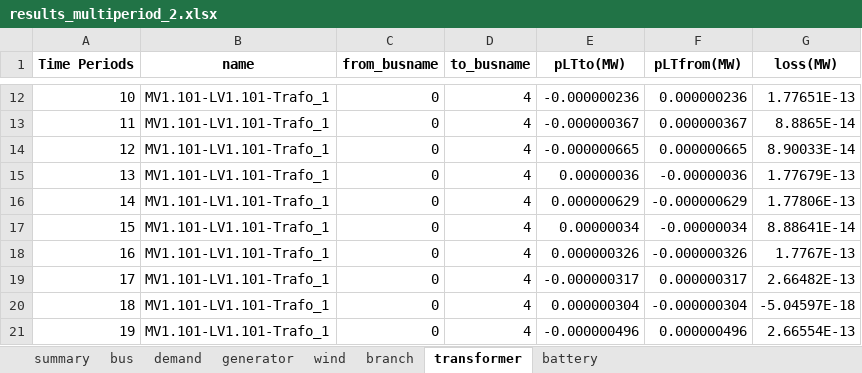
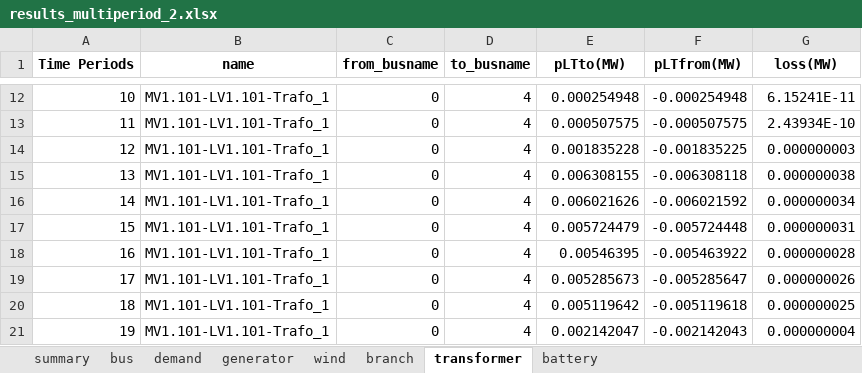
Before and after one commit to RWTH-IAEW/opf-potpourri, an Excel workbook: potpourri/results/results_multiperiod_2.xlsx, sheet transformer, drawn as a sheet; only a part is shown, gaps mark what is left out; values as stored, in another font and other column widths than the file's, no borders; the diff covers the shown part only; the diff names each change by its address in the sheet, - before the commit and + after, or states it on an @@ line.

```diff
--- a/potpourri/results/results_multiperiod_2.xlsx (sheet transformer)
+++ b/potpourri/results/results_multiperiod_2.xlsx (sheet transformer)
-E12 (pLTto(MW)): -0.000000236
+E12 (pLTto(MW)): 0.000254948
-F12 (pLTfrom(MW)): 0.000000236
+F12 (pLTfrom(MW)): -0.000254948
-G12 (loss(MW)): 1.77651E-13
+G12 (loss(MW)): 6.15241E-11
-E13 (pLTto(MW)): -0.000000367
+E13 (pLTto(MW)): 0.000507575
-F13 (pLTfrom(MW)): 0.000000367
+F13 (pLTfrom(MW)): -0.000507575
-G13 (loss(MW)): 8.8865E-14
+G13 (loss(MW)): 2.43934E-10
-E14 (pLTto(MW)): -0.000000665
+E14 (pLTto(MW)): 0.001835228
-F14 (pLTfrom(MW)): 0.000000665
+F14 (pLTfrom(MW)): -0.001835225
-G14 (loss(MW)): 8.90033E-14
+G14 (loss(MW)): 0.000000003
-E15 (pLTto(MW)): 0.00000036
+E15 (pLTto(MW)): 0.006308155
-F15 (pLTfrom(MW)): -0.00000036
+F15 (pLTfrom(MW)): -0.006308118
-G15 (loss(MW)): 1.77679E-13
+G15 (loss(MW)): 0.000000038
-E16 (pLTto(MW)): 0.000000629
+E16 (pLTto(MW)): 0.006021626
-F16 (pLTfrom(MW)): -0.000000629
+F16 (pLTfrom(MW)): -0.006021592
-G16 (loss(MW)): 1.77806E-13
+G16 (loss(MW)): 0.000000034
-E17 (pLTto(MW)): 0.00000034
+E17 (pLTto(MW)): 0.005724479
-F17 (pLTfrom(MW)): -0.00000034
+F17 (pLTfrom(MW)): -0.005724448
-G17 (loss(MW)): 8.88641E-14
+G17 (loss(MW)): 0.000000031
-E18 (pLTto(MW)): 0.000000326
+E18 (pLTto(MW)): 0.00546395
-F18 (pLTfrom(MW)): -0.000000326
+F18 (pLTfrom(MW)): -0.005463922
-G18 (loss(MW)): 1.7767E-13
+G18 (loss(MW)): 0.000000028
-E19 (pLTto(MW)): -0.000000317
+E19 (pLTto(MW)): 0.005285673
-F19 (pLTfrom(MW)): 0.000000317
+F19 (pLTfrom(MW)): -0.005285647
-G19 (loss(MW)): 2.66482E-13
+G19 (loss(MW)): 0.000000026
-E20 (pLTto(MW)): 0.000000304
+E20 (pLTto(MW)): 0.005119642
-F20 (pLTfrom(MW)): -0.000000304
+F20 (pLTfrom(MW)): -0.005119618
-G20 (loss(MW)): -5.04597E-18
+G20 (loss(MW)): 0.000000025
-E21 (pLTto(MW)): -0.000000496
+E21 (pLTto(MW)): 0.002142047
-F21 (pLTfrom(MW)): 0.000000496
+F21 (pLTfrom(MW)): -0.002142043
-G21 (loss(MW)): 2.66554E-13
+G21 (loss(MW)): 0.000000004
```
Also changed, not shown: 72 added rows and 42 edited cells elsewhere in this sheet, sheet branch, sheet battery, sheet generator, sheet bus, sheet demand, sheet summary, 54 other files.
